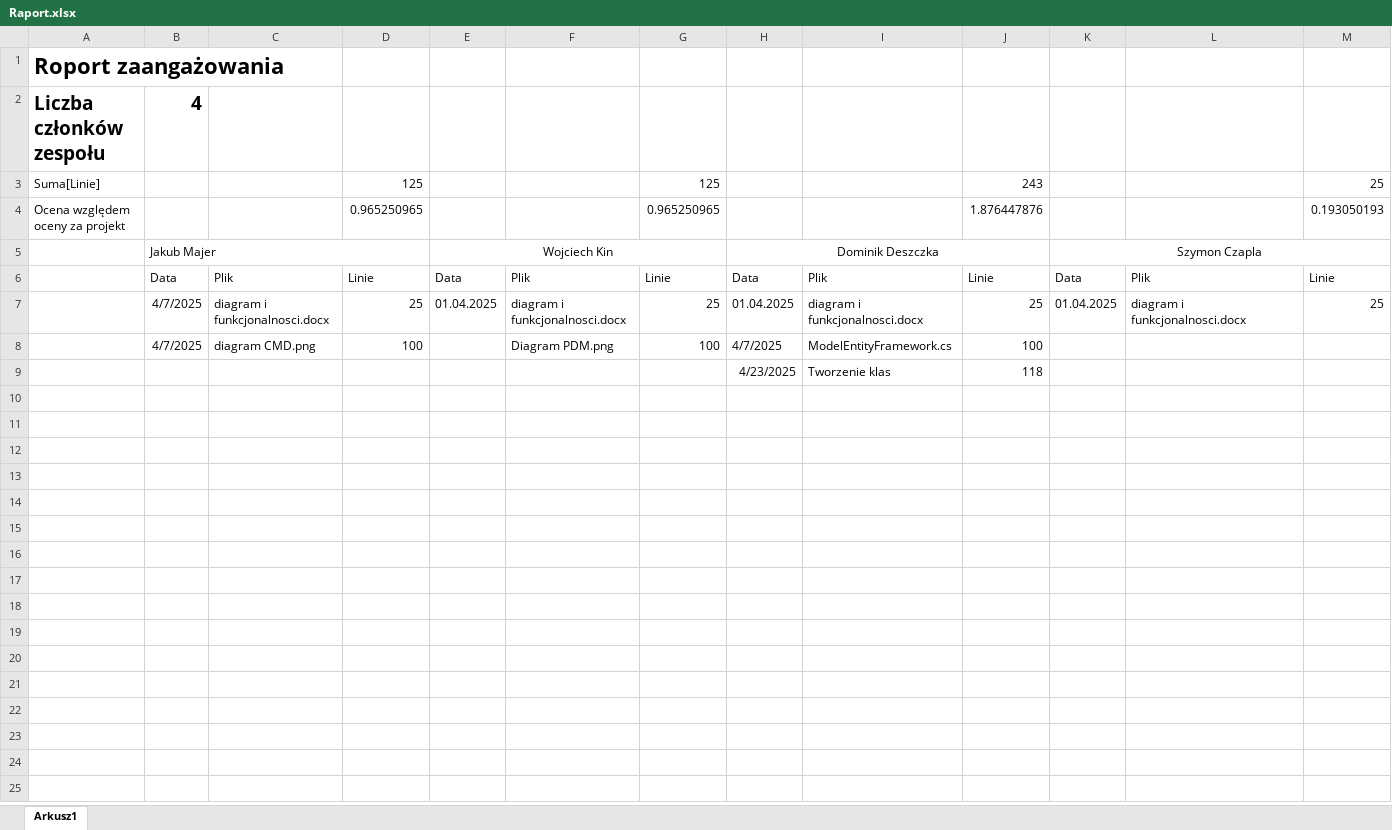
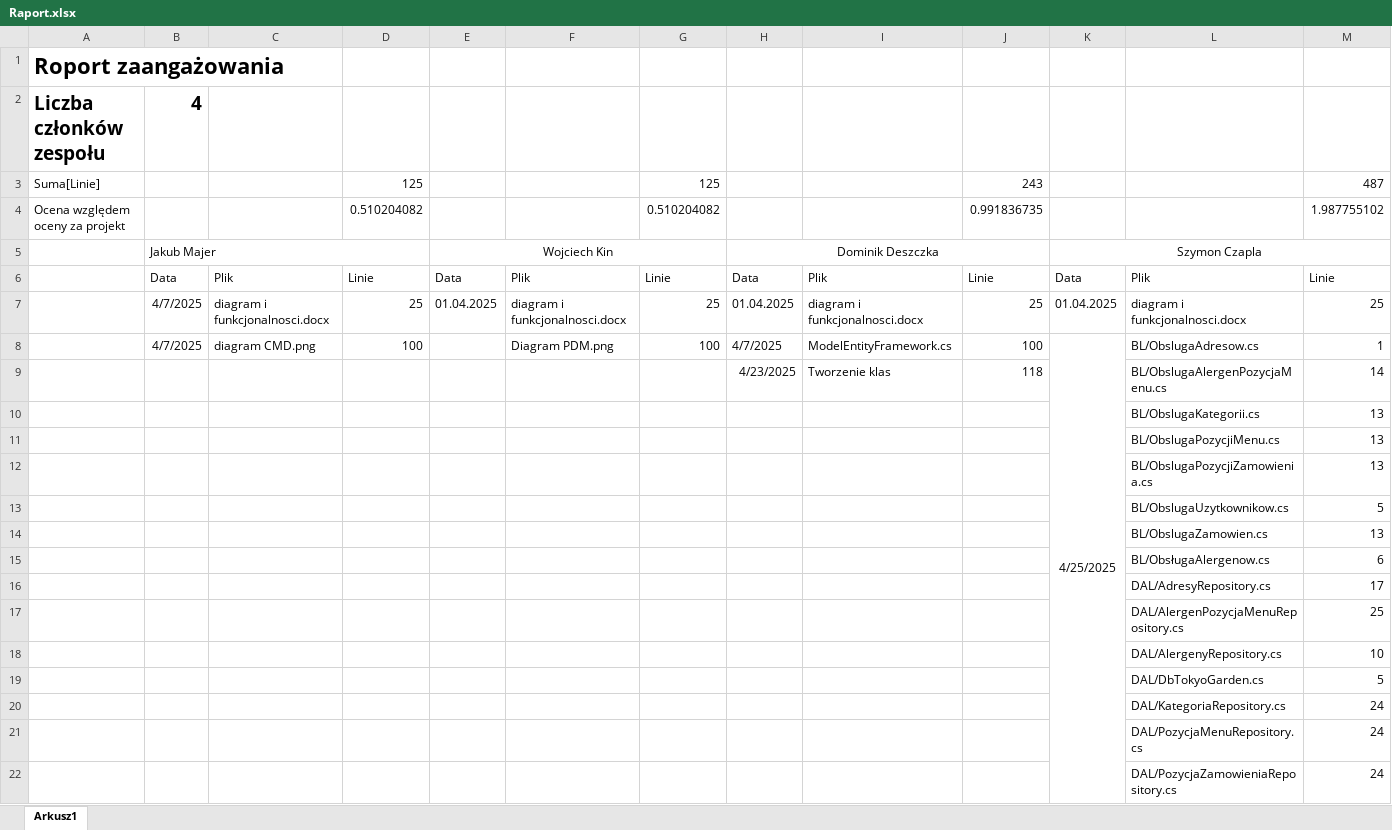
Before and after one commit to WojKin1/Tokyo-Garden-Restaurant, an Excel workbook: Raport.xlsx, sheet Arkusz1, drawn as a sheet; only a part is shown; values as stored, in another font and other column widths than the file's, no borders; removed rows and columns are numbered as before the commit, all else as after; the diff covers the shown part only; the diff names each change by its address in the sheet, - before the commit and + after, or states it on an @@ line.

Commit message:
Update Raport.xlsx

```diff
--- a/Raport.xlsx (sheet Arkusz1)
+++ b/Raport.xlsx (sheet Arkusz1)
-M3: 25
+M3: 487
-row 4: Ocena względem oceny za projekt |  |  | 0.965250965 |  |  | 0.965250965 |  |  | 1.876447876 |  |  | 0.193050193
+row 4: Ocena względem oceny za projekt |  |  | 0.510204082 |  |  | 0.510204082 |  |  | 0.991836735 |  |  | 1.987755102
-K8: (empty)
+K8: 4/25/2025
+K8:K44 merged
-L8: (empty)
+L8: BL/ObslugaAdresow.cs
-M8: (empty)
+M8: 1
-L9: (empty)
+L9: BL/ObslugaAlergenPozycjaMenu.cs
-M9: (empty)
+M9: 14
+row 10:  |  |  |  |  |  |  |  |  |  |  | BL/ObslugaKategorii.cs | 13
+row 11:  |  |  |  |  |  |  |  |  |  |  | BL/ObslugaPozycjiMenu.cs | 13
+row 12:  |  |  |  |  |  |  |  |  |  |  | BL/ObslugaPozycjiZamowienia.cs | 13
+row 13:  |  |  |  |  |  |  |  |  |  |  | BL/ObslugaUzytkownikow.cs | 5
+row 14:  |  |  |  |  |  |  |  |  |  |  | BL/ObslugaZamowien.cs | 13
+row 15:  |  |  |  |  |  |  |  |  |  |  | BL/ObsługaAlergenow.cs | 6
+row 16:  |  |  |  |  |  |  |  |  |  |  | DAL/AdresyRepository.cs | 17
+row 17:  |  |  |  |  |  |  |  |  |  |  | DAL/AlergenPozycjaMenuRepository.cs | 25
+row 18:  |  |  |  |  |  |  |  |  |  |  | DAL/AlergenyRepository.cs | 10
+row 19:  |  |  |  |  |  |  |  |  |  |  | DAL/DbTokyoGarden.cs | 5
+row 20:  |  |  |  |  |  |  |  |  |  |  | DAL/KategoriaRepository.cs | 24
+row 21:  |  |  |  |  |  |  |  |  |  |  | DAL/PozycjaMenuRepository.cs | 24
+row 22:  |  |  |  |  |  |  |  |  |  |  | DAL/PozycjaZamowieniaRepository.cs | 24
```
Also changed, not shown: 22 added rows elsewhere in this sheet.
